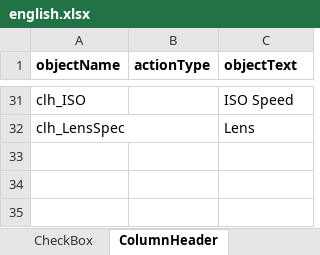
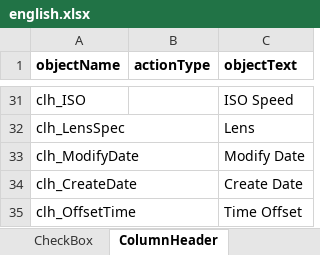
Before and after one commit to nemethviktor/GeoTagNinja, an Excel workbook: extraFiles/english.xlsx, sheet ColumnHeader, drawn as a sheet; only a part is shown, gaps mark what is left out; values as stored, in another font and other column widths than the file's, no borders; the diff names each change by its address in the sheet, - before the commit and + after, or states it on an @@ line.

Commit message:
Adding (better) commentary to code ++ Prepwork for time-shift capabilities. ++ Bugfixes

```diff
--- a/extraFiles/english.xlsx (sheet ColumnHeader)
+++ b/extraFiles/english.xlsx (sheet ColumnHeader)
+row 33: clh_ModifyDate |  | Modify Date
+row 34: clh_CreateDate |  | Create Date
+row 35: clh_OffsetTime |  | Time Offset
```
Also changed, not shown: extraFiles/objectMapping.xlsm, 13 other files.
